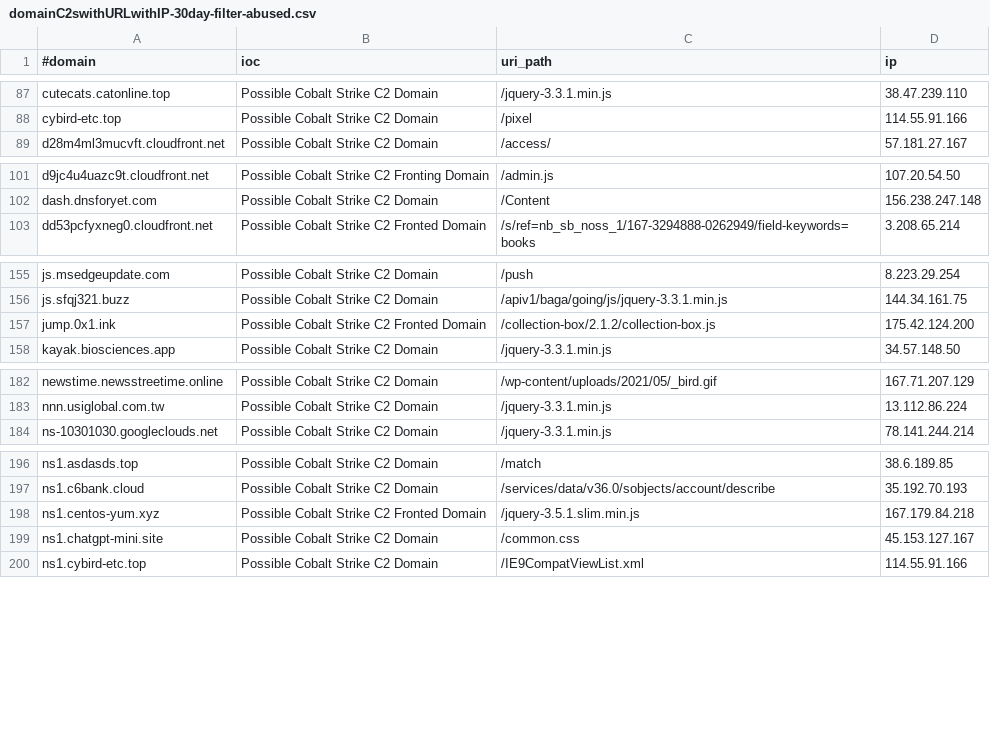
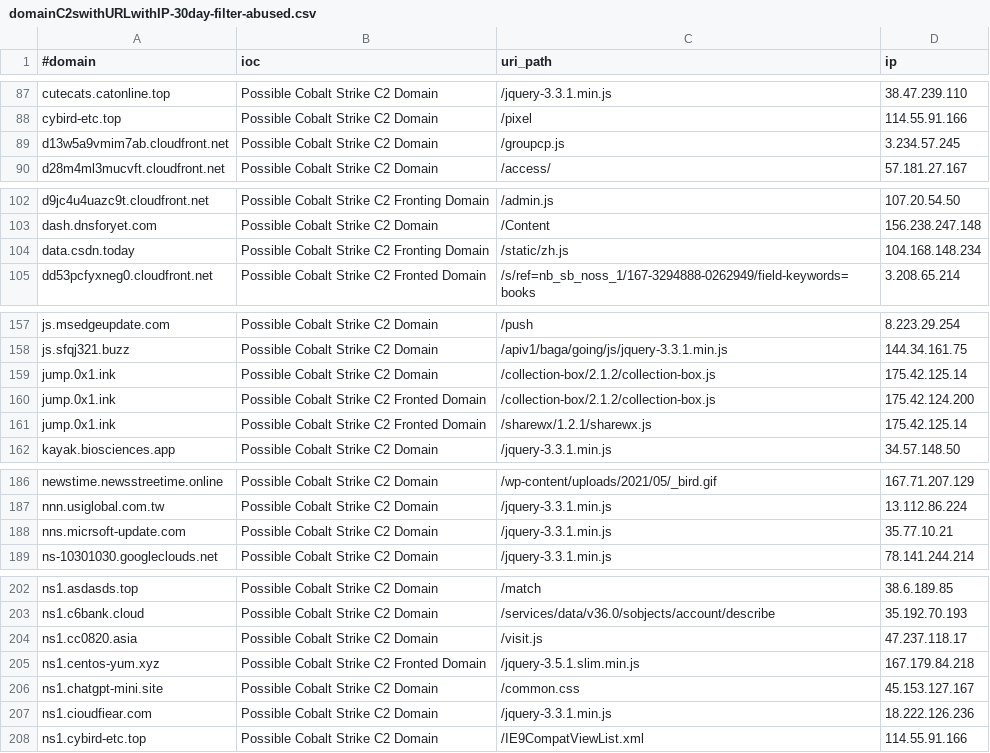
Before and after one commit to VictorCuralea/public-threat-intel-feeds, a CSV file: rawdata/c2intelfeeds/domainC2swithURLwithIP-30day-filter-abused.csv, drawn as a sheet; only a part is shown, gaps mark what is left out; the diff covers the shown part only.

Commit message:
automated data update, cron

```diff
--- a/rawdata/c2intelfeeds/domainC2swithURLwithIP-30day-filter-abused.csv
+++ b/rawdata/c2intelfeeds/domainC2swithURLwithIP-30day-filter-abused.csv
@@ -88,2 +88,3 @@ cutecats.catonline.top,Possible Cobalt Strike C2 Domain,/jquery-3.3.1.min.js,38.
 cybird-etc.top,Possible Cobalt Strike C2 Domain,/pixel,114.55.91.166
+d13w5a9vmim7ab.cloudfront.net,Possible Cobalt Strike C2 Domain,/groupcp.js,3.234.57.245
 d28m4ml3mucvft.cloudfront.net,Possible Cobalt Strike C2 Domain,/access/,57.181.27.167
@@ -102,2 +103,3 @@ d9jc4u4uazc9t.cloudfront.net,Possible Cobalt Strike C2 Fronting Domain,/admin.js
 dash.dnsforyet.com,Possible Cobalt Strike C2 Domain,/Content,156.238.247.148
+data.csdn.today,Possible Cobalt Strike C2 Fronting Domain,/static/zh.js,104.168.148.234
 dd53pcfyxneg0.cloudfront.net,Possible Cobalt Strike C2 Fronted Domain,/s/ref=nb_sb_noss_1/167-3294888-0262949/field-keywords=books,3.208.65.214
@@ -156,3 +158,5 @@ js.msedgeupdate.com,Possible Cobalt Strike C2 Domain,/push,8.223.29.254
 js.sfqj321.buzz,Possible Cobalt Strike C2 Domain,/apiv1/baga/going/js/jquery-3.3.1.min.js,144.34.161.75
+jump.0x1.ink,Possible Cobalt Strike C2 Domain,/collection-box/2.1.2/collection-box.js,175.42.125.14
 jump.0x1.ink,Possible Cobalt Strike C2 Fronted Domain,/collection-box/2.1.2/collection-box.js,175.42.124.200
+jump.0x1.ink,Possible Cobalt Strike C2 Fronted Domain,/sharewx/1.2.1/sharewx.js,175.42.125.14
 kayak.biosciences.app,Possible Cobalt Strike C2 Domain,/jquery-3.3.1.min.js,34.57.148.50
@@ -183,2 +187,3 @@ newstime.newsstreetime.online,Possible Cobalt Strike C2 Domain,/wp-content/uploa
 nnn.usiglobal.com.tw,Possible Cobalt Strike C2 Domain,/jquery-3.3.1.min.js,13.112.86.224
+nns.micrsoft-update.com,Possible Cobalt Strike C2 Domain,/jquery-3.3.1.min.js,35.77.10.21
 ns-10301030.googleclouds.net,Possible Cobalt Strike C2 Domain,/jquery-3.3.1.min.js,78.141.244.214
@@ -197,4 +203,6 @@ ns1.asdasds.top,Possible Cobalt Strike C2 Domain,/match,38.6.189.85
 ns1.c6bank.cloud,Possible Cobalt Strike C2 Domain,/services/data/v36.0/sobjects/account/describe,35.192.70.193
+ns1.cc0820.asia,Possible Cobalt Strike C2 Domain,/visit.js,47.237.118.17
 ns1.centos-yum.xyz,Possible Cobalt Strike C2 Fronted Domain,/jquery-3.5.1.slim.min.js,167.179.84.218
 ns1.chatgpt-mini.site,Possible Cobalt Strike C2 Domain,/common.css,45.153.127.167
+ns1.cioudfiear.com,Possible Cobalt Strike C2 Domain,/jquery-3.3.1.min.js,18.222.126.236
 ns1.cybird-etc.top,Possible Cobalt Strike C2 Domain,/IE9CompatViewList.xml,114.55.91.166
```
Also changed, not shown: 7 added rows and 2 edited cells elsewhere in this file, rawdata/c2intelfeeds/IPC2s-30day.csv, rawdata/c2intelfeeds/domainC2s-30day-filter-abused.csv, 32 other files.
